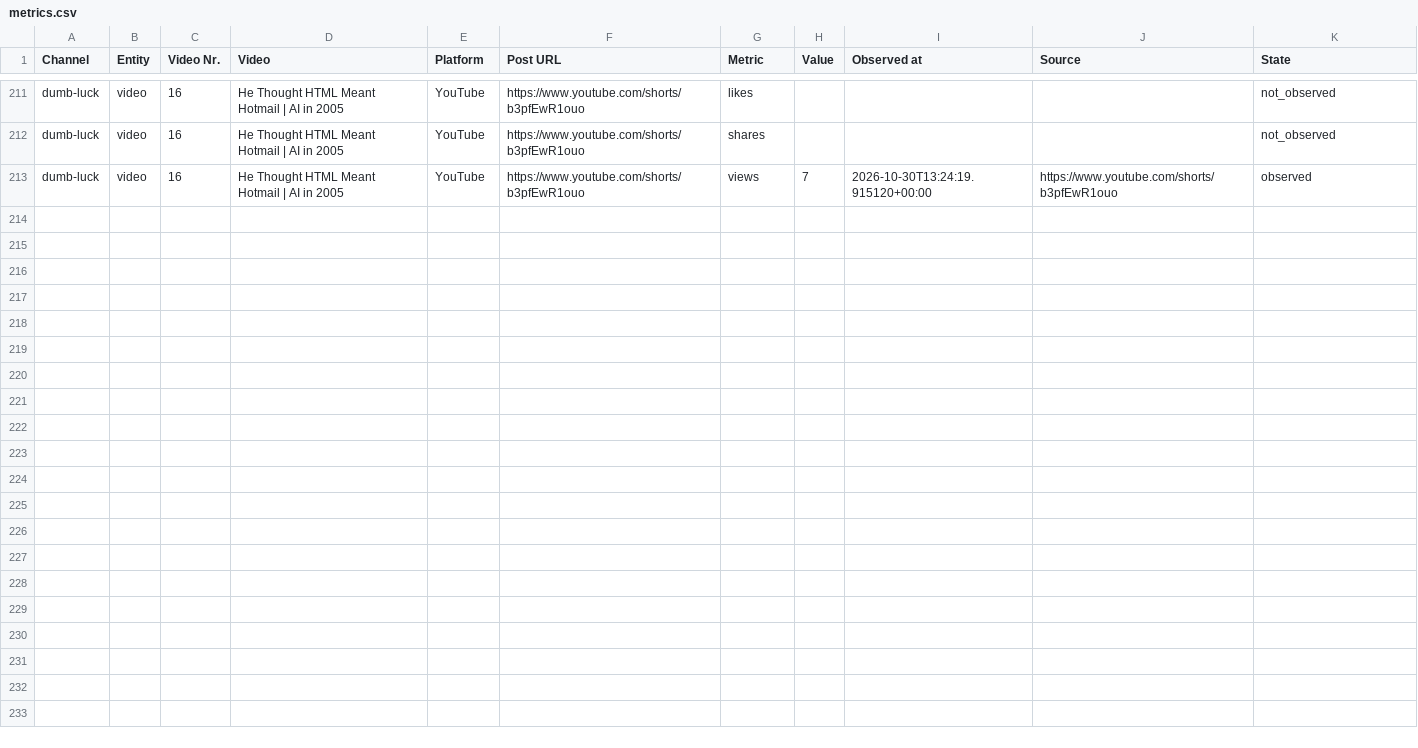
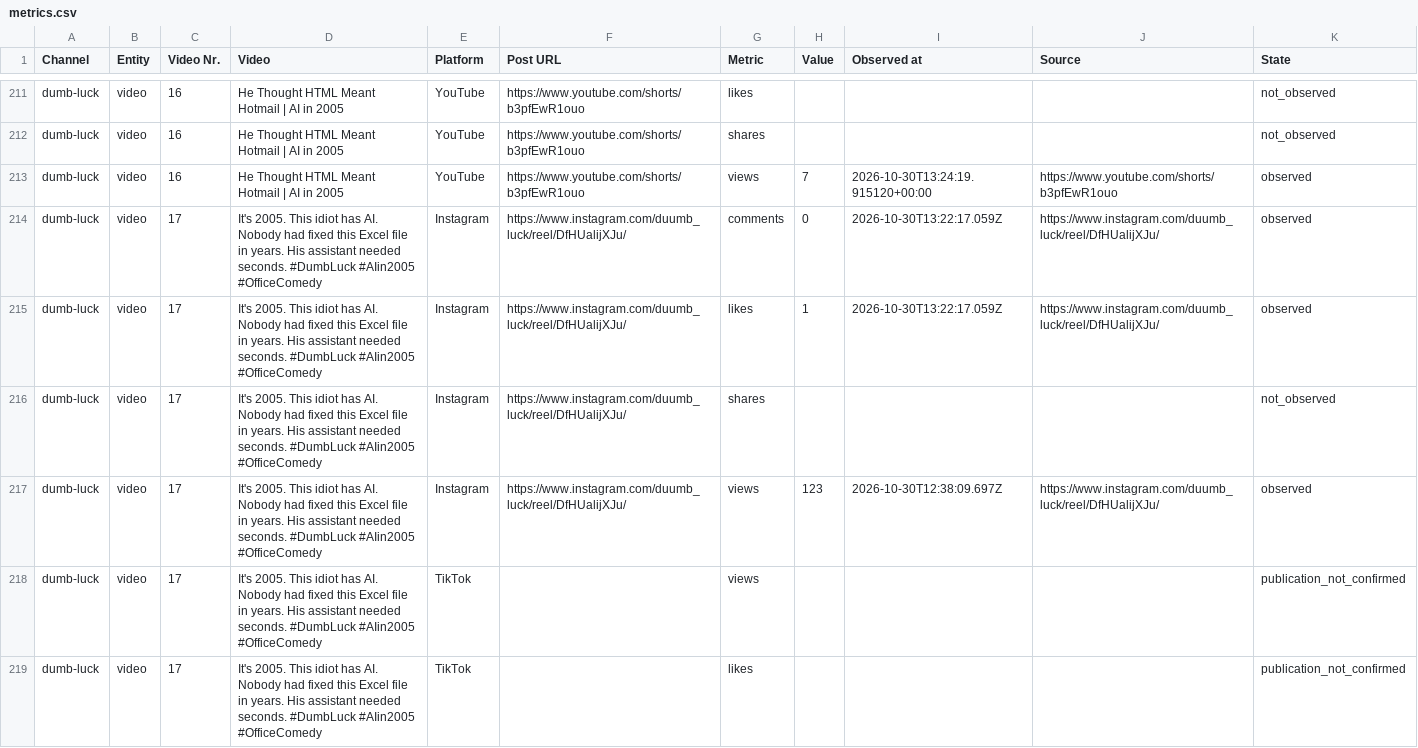
Before and after one commit to Jautis5/cooked-dev-stats, a CSV file: data/dumb-luck/metrics.csv, drawn as a sheet; only a part is shown, gaps mark what is left out; the diff covers the shown part only; the diff names each change by its address in the sheet, - before the commit and + after, or states it on an @@ line.

Commit message:
Refresh public social metrics

```diff
--- a/data/dumb-luck/metrics.csv
+++ b/data/dumb-luck/metrics.csv
+row 214: dumb-luck | video | 17 | It's 2005. This idiot has AI. Nobody had fixed this Excel file in years. His assistant needed seconds. #DumbLuck #AIin2005 #OfficeComedy | Instagram | https://www.instagram.com/duumb_luck/reel/DfHUalijXJu/ | comments | 0 | 2026-10-30T13:22:17.059Z | https://www.instagram.com/duumb_luck/reel/DfHUalijXJu/ | observed
+row 215: dumb-luck | video | 17 | It's 2005. This idiot has AI. Nobody had fixed this Excel file in years. His assistant needed seconds. #DumbLuck #AIin2005 #OfficeComedy | Instagram | https://www.instagram.com/duumb_luck/reel/DfHUalijXJu/ | likes | 1 | 2026-10-30T13:22:17.059Z | https://www.instagram.com/duumb_luck/reel/DfHUalijXJu/ | observed
+row 216: dumb-luck | video | 17 | It's 2005. This idiot has AI. Nobody had fixed this Excel file in years. His assistant needed seconds. #DumbLuck #AIin2005 #OfficeComedy | Instagram | https://www.instagram.com/duumb_luck/reel/DfHUalijXJu/ | shares |  |  |  | not_observed
+row 217: dumb-luck | video | 17 | It's 2005. This idiot has AI. Nobody had fixed this Excel file in years. His assistant needed seconds. #DumbLuck #AIin2005 #OfficeComedy | Instagram | https://www.instagram.com/duumb_luck/reel/DfHUalijXJu/ | views | 123 | 2026-10-30T12:38:09.697Z | https://www.instagram.com/duumb_luck/reel/DfHUalijXJu/ | observed
+row 218: dumb-luck | video | 17 | It's 2005. This idiot has AI. Nobody had fixed this Excel file in years. His assistant needed seconds. #DumbLuck #AIin2005 #OfficeComedy | TikTok |  | views |  |  |  | publication_not_confirmed
+row 219: dumb-luck | video | 17 | It's 2005. This idiot has AI. Nobody had fixed this Excel file in years. His assistant needed seconds. #DumbLuck #AIin2005 #OfficeComedy | TikTok |  | likes |  |  |  | publication_not_confirmed
```
Also changed, not shown: 6 added rows elsewhere in this file, data/dumb-luck/posts.csv, data/metrics.csv, 9 other files.
